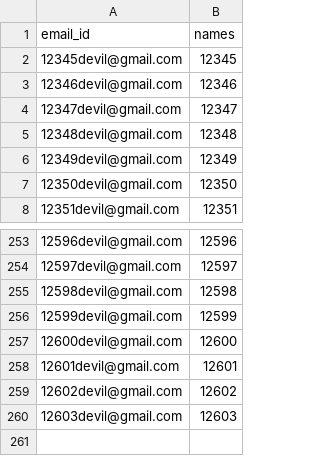
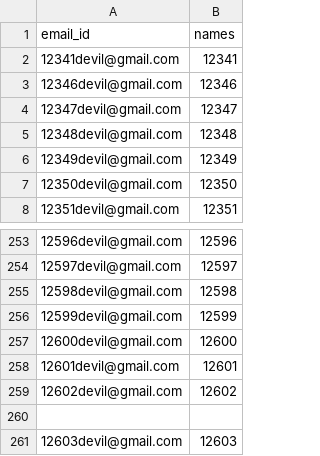
Before and after one commit to darsh0099/Performance-Testing, a CSV file: jmeter-scripts/mailIds.csv, drawn as a sheet; only a part is shown, gaps mark what is left out; removed rows and columns are numbered as before the commit, all else as after; the diff names each change by its address in the sheet, - before the commit and + after, or states it on an @@ line.

Commit message:
Update mailIds.csv with new email entries
Added new email entries to mailIds.csv while retaining existing ones.

```diff
--- a/jmeter-scripts/mailIds.csv
+++ b/jmeter-scripts/mailIds.csv
-row 2: 12345devil@gmail.com | 12345
+row 2: 12341devil@gmail.com | 12341
+row 260: (empty)
```
